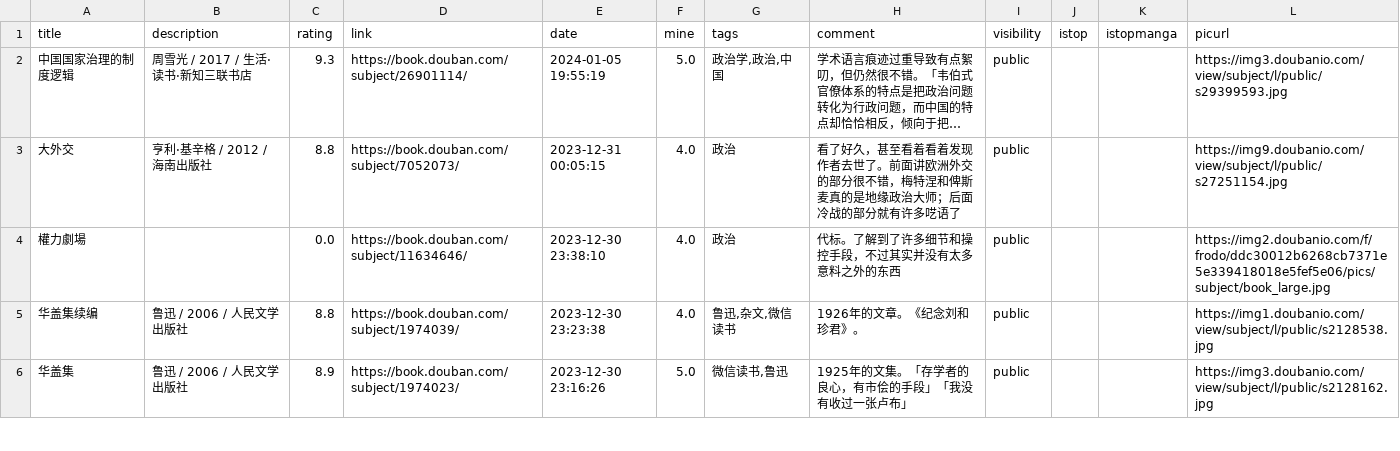
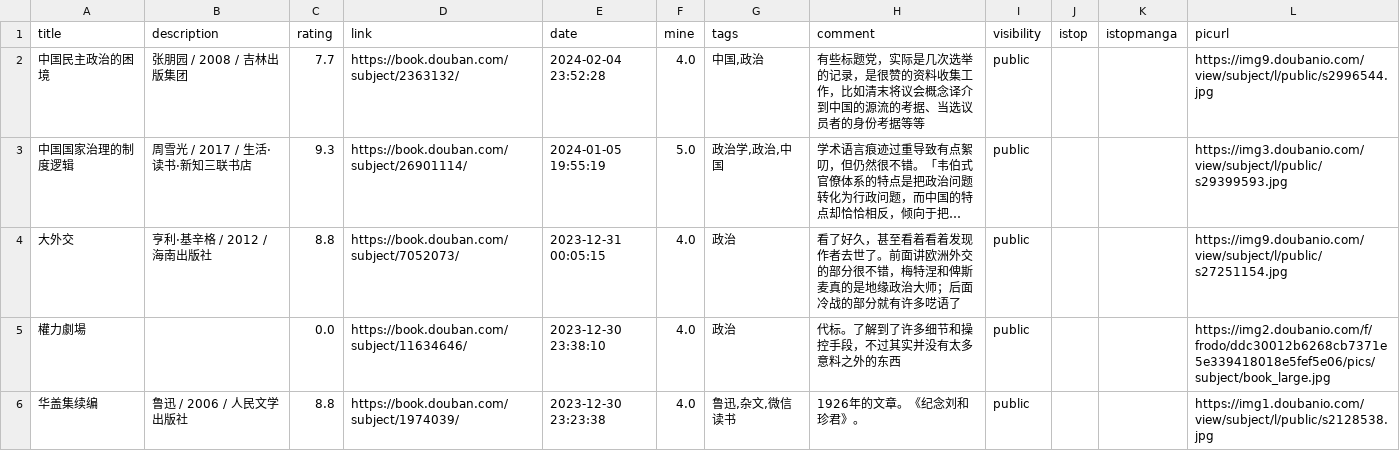
Before and after one commit to zshowing/zshowing.github.io, a CSV file: _data/books.csv, drawn as a sheet; only a part is shown; the shorter side is filled out with more unchanged rows; long unchanged cells end in …; the diff names each change by its address in the sheet, - before the commit and + after, or states it on an @@ line.

```diff
--- a/_data/books.csv
+++ b/_data/books.csv
+row 2: 中国民主政治的困境 | 张朋园 / 2008 / 吉林出版集团 | 7.7 | https://book.douban.com/subject/2363132/ | 2024-02-04 23:52:28 | 4.0 | 中国,政治 | 有些标题党，实际是几次选举的记录，是很赞的资料收集工作，比如清末将议会概念译介到中国的源流的考据、当选议员者的身份考据等等 | public |  |  | https://img9.doubanio.com/view/subject/l/public/s2996544.jpg
```
Also changed, not shown: 2 other files.
